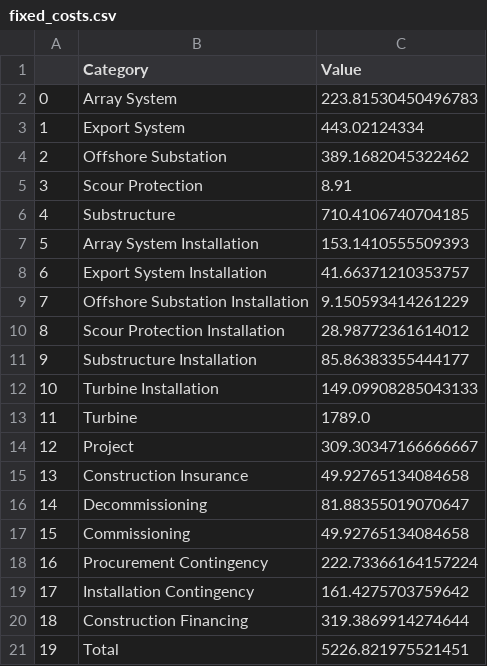
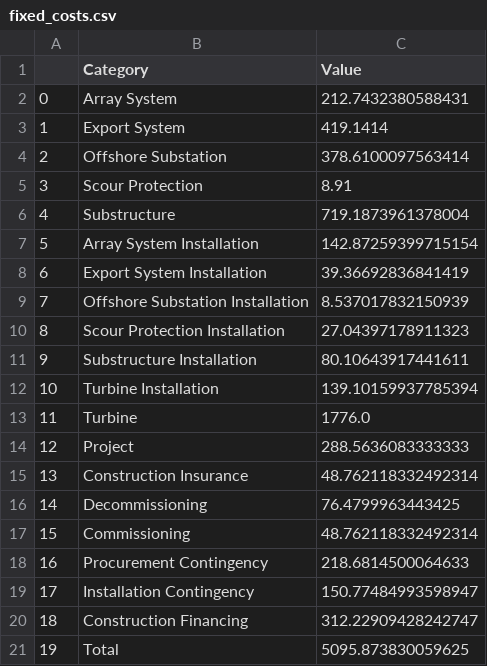
Before and after one commit to dmulash/ORBIT, a CSV file: examples/fixed_costs.csv, drawn as a sheet.

```diff
--- a/examples/fixed_costs.csv
+++ b/examples/fixed_costs.csv
@@ -1,21 +1,21 @@
 ,Category,Value
-0,Array System,223.81530450496783
-1,Export System,443.02124334
-2,Offshore Substation,389.1682045322462
+0,Array System,212.7432380588431
+1,Export System,419.1414
+2,Offshore Substation,378.6100097563414
 3,Scour Protection,8.91
-4,Substructure,710.4106740704185
-5,Array System Installation,153.1410555509393
-6,Export System Installation,41.66371210353757
-7,Offshore Substation Installation,9.150593414261229
-8,Scour Protection Installation,28.98772361614012
-9,Substructure Installation,85.86383355444177
-10,Turbine Installation,149.09908285043133
-11,Turbine,1789.0
-12,Project,309.30347166666667
-13,Construction Insurance,49.92765134084658
-14,Decommissioning,81.88355019070647
-15,Commissioning,49.92765134084658
-16,Procurement Contingency,222.73366164157224
-17,Installation Contingency,161.4275703759642
-18,Construction Financing,319.3869914274644
-19,Total,5226.821975521451
+4,Substructure,719.1873961378004
+5,Array System Installation,142.87259399715154
+6,Export System Installation,39.36692836841419
+7,Offshore Substation Installation,8.537017832150939
+8,Scour Protection Installation,27.04397178911323
+9,Substructure Installation,80.10643917441611
+10,Turbine Installation,139.10159937785394
+11,Turbine,1776.0
+12,Project,288.5636083333333
+13,Construction Insurance,48.762118332492314
+14,Decommissioning,76.4799963443425
+15,Commissioning,48.762118332492314
+16,Procurement Contingency,218.6814500064633
+17,Installation Contingency,150.77484993598947
+18,Construction Financing,312.22909428242747
+19,Total,5095.873830059625
```
Also changed, not shown: examples/floating_costs.csv, 42 other files.
